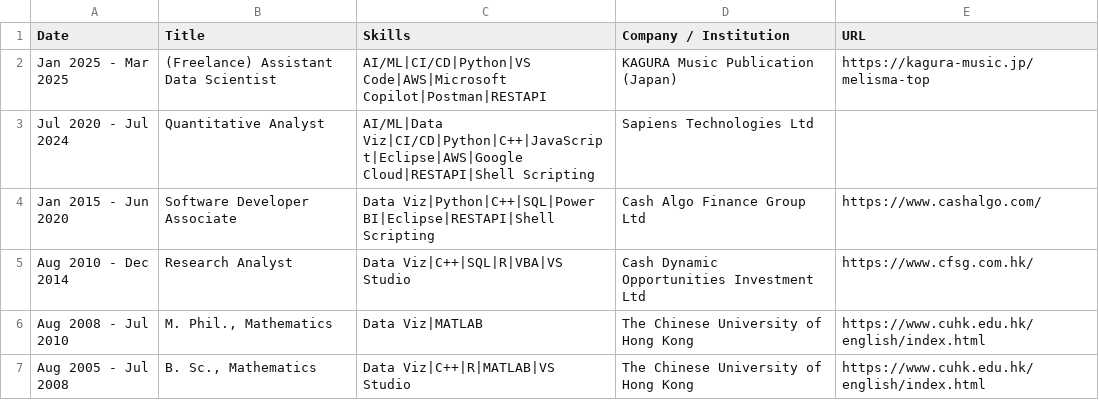
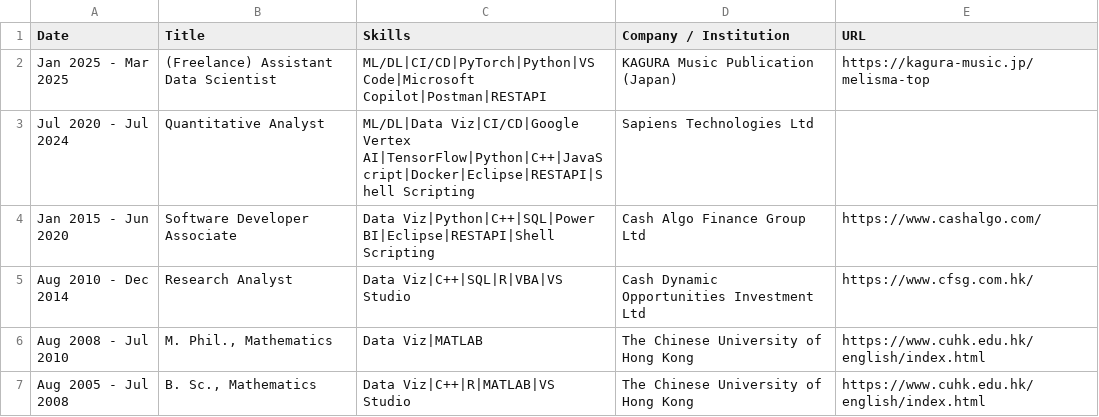
Before and after one commit to issactai0124/issactai0124.github.io, a CSV file: assets/experience.csv, drawn as a sheet.

```diff
--- a/assets/experience.csv
+++ b/assets/experience.csv
@@ -1,4 +1,4 @@
 Date	Title	Skills	Company / Institution	URL
-Jan 2025 - Mar 2025	(Freelance) Assistant Data Scientist	AI/ML|CI/CD|Python|VS Code|AWS|Microsoft Copilot|Postman|RESTAPI	KAGURA Music Publication (Japan)	https://kagura-music.jp/melisma-top
-Jul 2020 - Jul 2024	Quantitative Analyst	AI/ML|Data Viz|CI/CD|Python|C++|JavaScript|Eclipse|AWS|Google Cloud|RESTAPI|Shell Scripting	Sapiens Technologies Ltd	
+Jan 2025 - Mar 2025	(Freelance) Assistant Data Scientist	ML/DL|CI/CD|PyTorch|Python|VS Code|Microsoft Copilot|Postman|RESTAPI	KAGURA Music Publication (Japan)	https://kagura-music.jp/melisma-top
+Jul 2020 - Jul 2024	Quantitative Analyst	ML/DL|Data Viz|CI/CD|Google Vertex AI|TensorFlow|Python|C++|JavaScript|Docker|Eclipse|RESTAPI|Shell Scripting	Sapiens Technologies Ltd	
 Jan 2015 - Jun 2020	Software Developer Associate	Data Viz|Python|C++|SQL|Power BI|Eclipse|RESTAPI|Shell Scripting	Cash Algo Finance Group Ltd	https://www.cashalgo.com/
```
Also changed, not shown: assets/qualifications.csv, assets/skills.csv, 2 other files.
